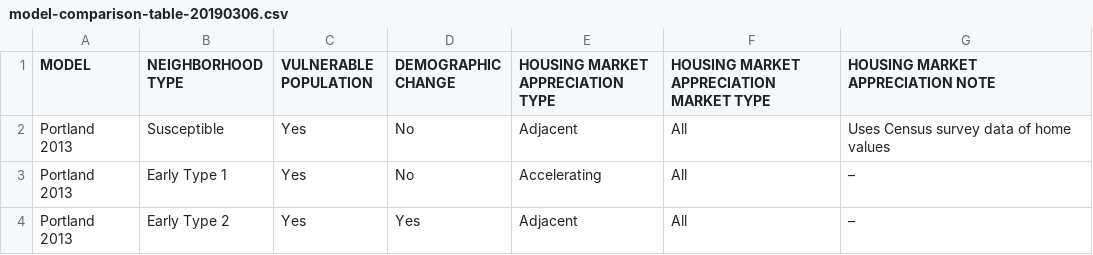
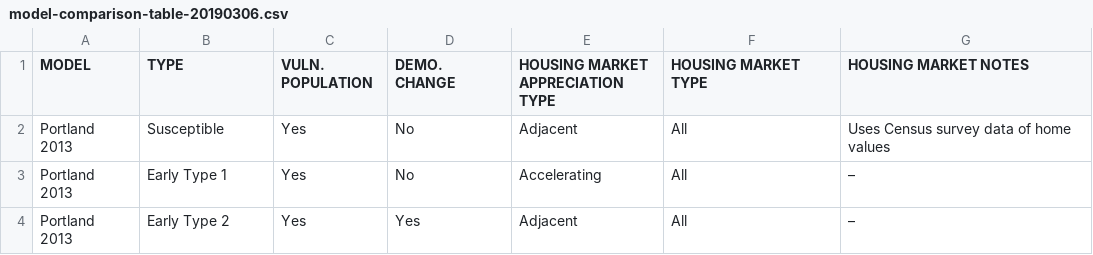
Before and after one commit to tiernanmartin/NeighborhoodChangeTypology-bookdown, a CSV file: 00-bookdown/data/model-comparison-table-20190306.csv, drawn as a sheet; only a part is shown.

Commit message:
fix gt table css issues

```diff
--- a/00-bookdown/data/model-comparison-table-20190306.csv
+++ b/00-bookdown/data/model-comparison-table-20190306.csv
@@ -1,2 +1,2 @@
-MODEL,NEIGHBORHOOD TYPE,VULNERABLE POPULATION,DEMOGRAPHIC CHANGE,HOUSING MARKET APPRECIATION TYPE,HOUSING MARKET APPRECIATION MARKET TYPE,HOUSING MARKET APPRECIATION NOTE
+MODEL,TYPE,VULN. POPULATION,DEMO. CHANGE,HOUSING MARKET APPRECIATION TYPE,HOUSING MARKET TYPE,HOUSING MARKET NOTES
 Portland 2013,Susceptible,Yes,No,Adjacent,All,Uses Census survey data of home values
```
Also changed, not shown: 5 other files.
